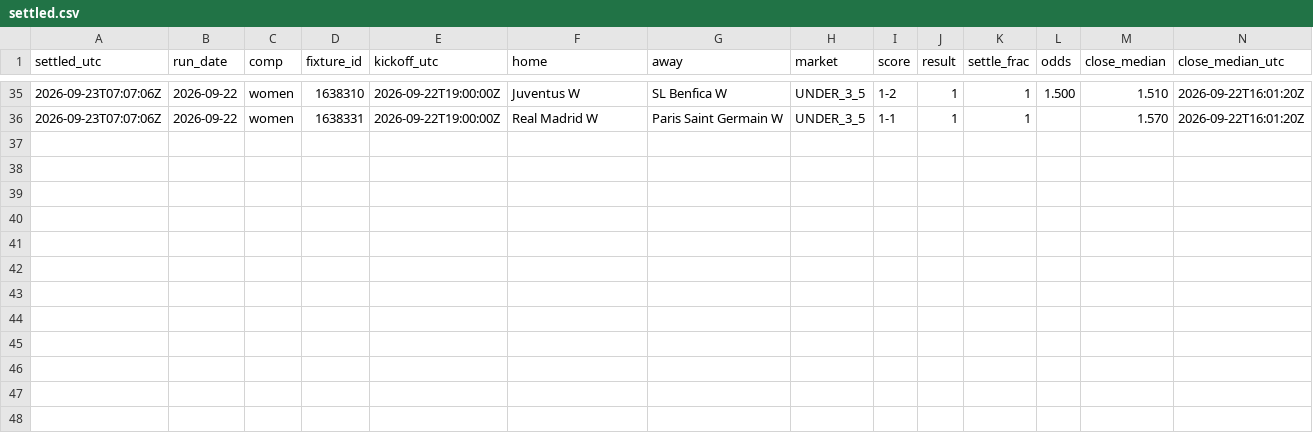
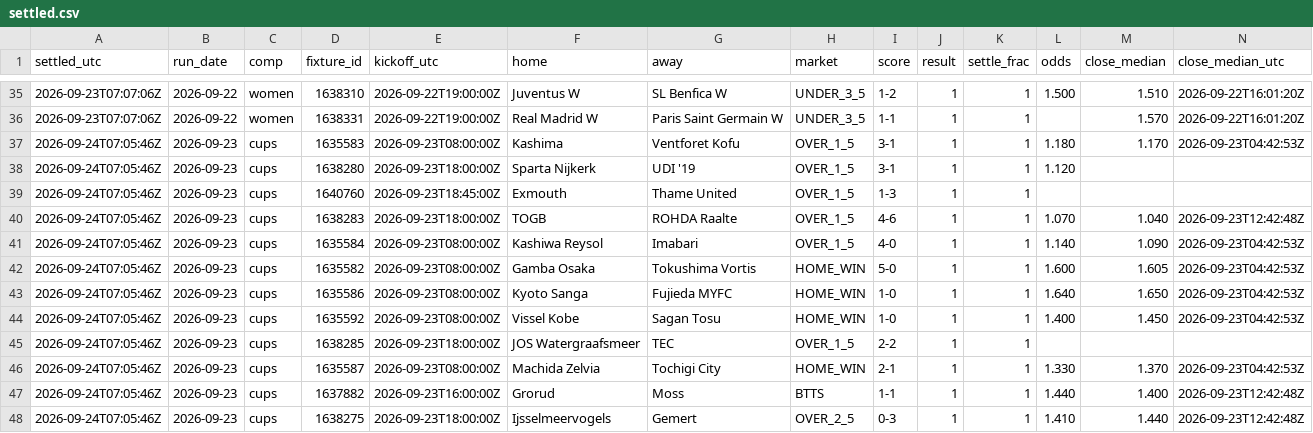
Before and after one commit to xbaredge/predictions, a CSV file: 2026/W39/settled.csv, drawn as a sheet; only a part is shown, gaps mark what is left out; rows hold the shown columns only; the diff names each change by its address in the sheet, - before the commit and + after, or states it on an @@ line.

Commit message:
commit 2026-09-24 (1 picks, 9 fixtures); release 2026-09-23 (12 picks, 17 fixtures); 12 settled, 17 scores; anchor 1 timestamp(s)

```diff
--- a/2026/W39/settled.csv
+++ b/2026/W39/settled.csv
+row 37: 2026-09-24T07:05:46Z | 2026-09-23 | cups | 1635583 | 2026-09-23T08:00:00Z | Kashima | Ventforet Kofu | OVER_1_5 | 3-1 | 1 | 1 | 1.180 | 1.170 | 2026-09-23T04:42:53Z
+row 38: 2026-09-24T07:05:46Z | 2026-09-23 | cups | 1638280 | 2026-09-23T18:00:00Z | Sparta Nijkerk | UDI '19 | OVER_1_5 | 3-1 | 1 | 1 | 1.120
+row 39: 2026-09-24T07:05:46Z | 2026-09-23 | cups | 1640760 | 2026-09-23T18:45:00Z | Exmouth | Thame United | OVER_1_5 | 1-3 | 1 | 1
+row 40: 2026-09-24T07:05:46Z | 2026-09-23 | cups | 1638283 | 2026-09-23T18:00:00Z | TOGB | ROHDA Raalte | OVER_1_5 | 4-6 | 1 | 1 | 1.070 | 1.040 | 2026-09-23T12:42:48Z
+row 41: 2026-09-24T07:05:46Z | 2026-09-23 | cups | 1635584 | 2026-09-23T08:00:00Z | Kashiwa Reysol | Imabari | OVER_1_5 | 4-0 | 1 | 1 | 1.140 | 1.090 | 2026-09-23T04:42:53Z
+row 42: 2026-09-24T07:05:46Z | 2026-09-23 | cups | 1635582 | 2026-09-23T08:00:00Z | Gamba Osaka | Tokushima Vortis | HOME_WIN | 5-0 | 1 | 1 | 1.600 | 1.605 | 2026-09-23T04:42:53Z
+row 43: 2026-09-24T07:05:46Z | 2026-09-23 | cups | 1635586 | 2026-09-23T08:00:00Z | Kyoto Sanga | Fujieda MYFC | HOME_WIN | 1-0 | 1 | 1 | 1.640 | 1.650 | 2026-09-23T04:42:53Z
+row 44: 2026-09-24T07:05:46Z | 2026-09-23 | cups | 1635592 | 2026-09-23T08:00:00Z | Vissel Kobe | Sagan Tosu | HOME_WIN | 1-0 | 1 | 1 | 1.400 | 1.450 | 2026-09-23T04:42:53Z
+row 45: 2026-09-24T07:05:46Z | 2026-09-23 | cups | 1638285 | 2026-09-23T18:00:00Z | JOS Watergraafsmeer | TEC | OVER_1_5 | 2-2 | 1 | 1
+row 46: 2026-09-24T07:05:46Z | 2026-09-23 | cups | 1635587 | 2026-09-23T08:00:00Z | Machida Zelvia | Tochigi City | HOME_WIN | 2-1 | 1 | 1 | 1.330 | 1.370 | 2026-09-23T04:42:53Z
+row 47: 2026-09-24T07:05:46Z | 2026-09-23 | cups | 1637882 | 2026-09-23T16:00:00Z | Grorud | Moss | BTTS | 1-1 | 1 | 1 | 1.440 | 1.400 | 2026-09-23T12:42:48Z
+row 48: 2026-09-24T07:05:46Z | 2026-09-23 | cups | 1638275 | 2026-09-23T18:00:00Z | Ijsselmeervogels | Gemert | OVER_2_5 | 0-3 | 1 | 1 | 1.410 | 1.440 | 2026-09-23T12:42:48Z
```
Also changed, not shown: 2026/W39/board.csv, 2026/W39/goals.csv, 7 other files.
